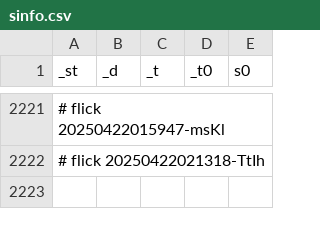
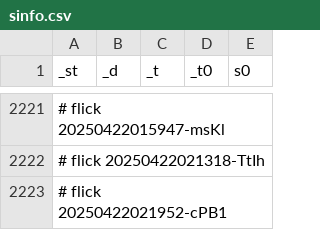
Before and after one commit to abikesa/genealogy, a CSV file: kitabo/ensi/nis/App/assets/csv/sinfo.csv, drawn as a sheet; only a part is shown, gaps mark what is left out; the diff names each change by its address in the sheet, - before the commit and + after, or states it on an @@ line.

Commit message:
kitabo/ensi/nis/App/assets/csv/sinfo.csv

```diff
--- a/kitabo/ensi/nis/App/assets/csv/sinfo.csv
+++ b/kitabo/ensi/nis/App/assets/csv/sinfo.csv
+row 2223: # flick 20250422021952-cPB1
```
